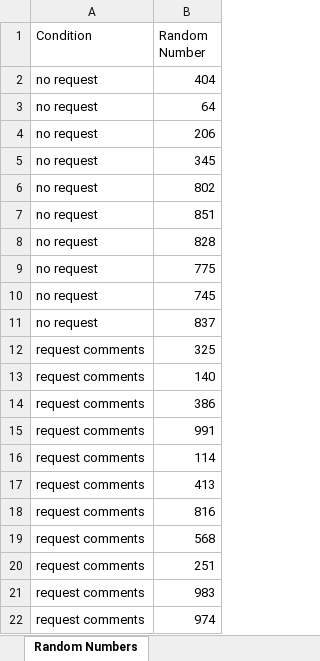
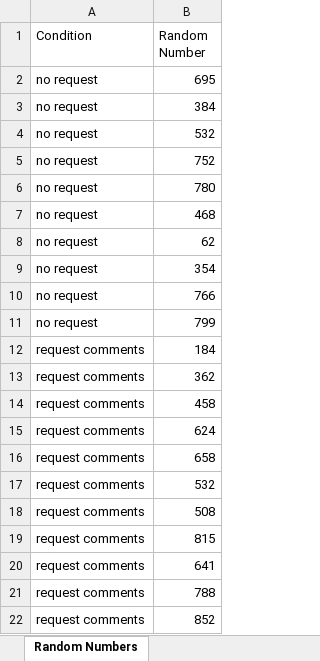
Before and after one commit to natematias/SOC412, an Excel workbook: 2-facebook-qa/Facebook RCT Example Spreadsheet SOC 412.xlsx, sheet Random Numbers, drawn as a sheet; values as stored, in another font and other column widths than the file's, no borders; charts and pictures and conditional formats not drawn; the diff names each change by its address in the sheet, - before the commit and + after, or states it on an @@ line.

```diff
--- a/2-facebook-qa/Facebook RCT Example Spreadsheet SOC 412.xlsx (sheet Random Numbers)
+++ b/2-facebook-qa/Facebook RCT Example Spreadsheet SOC 412.xlsx (sheet Random Numbers)
-B2 (Random Number): 404
+B2 (Random Number): 695
-B3 (Random Number): 64
+B3 (Random Number): 384
-B4 (Random Number): 206
+B4 (Random Number): 532
-B5 (Random Number): 345
+B5 (Random Number): 752
-B6 (Random Number): 802
+B6 (Random Number): 780
-B7 (Random Number): 851
+B7 (Random Number): 468
-B8 (Random Number): 828
+B8 (Random Number): 62
-B9 (Random Number): 775
+B9 (Random Number): 354
-B10 (Random Number): 745
+B10 (Random Number): 766
-B11 (Random Number): 837
+B11 (Random Number): 799
-B12 (Random Number): 325
+B12 (Random Number): 184
-B13 (Random Number): 140
+B13 (Random Number): 362
-B14 (Random Number): 386
+B14 (Random Number): 458
-B15 (Random Number): 991
+B15 (Random Number): 624
-B16 (Random Number): 114
+B16 (Random Number): 658
-B17 (Random Number): 413
+B17 (Random Number): 532
-B18 (Random Number): 816
+B18 (Random Number): 508
-B19 (Random Number): 568
+B19 (Random Number): 815
-B20 (Random Number): 251
+B20 (Random Number): 641
-B21 (Random Number): 983
+B21 (Random Number): 788
-B22 (Random Number): 974
+B22 (Random Number): 852
```
Also changed, not shown: sheet Discussion Assignment Feb March, other sheet tabs.
